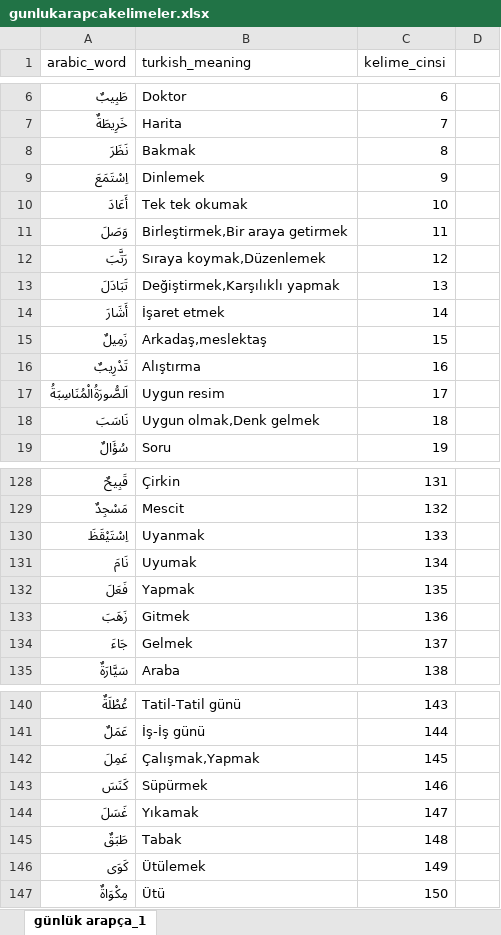
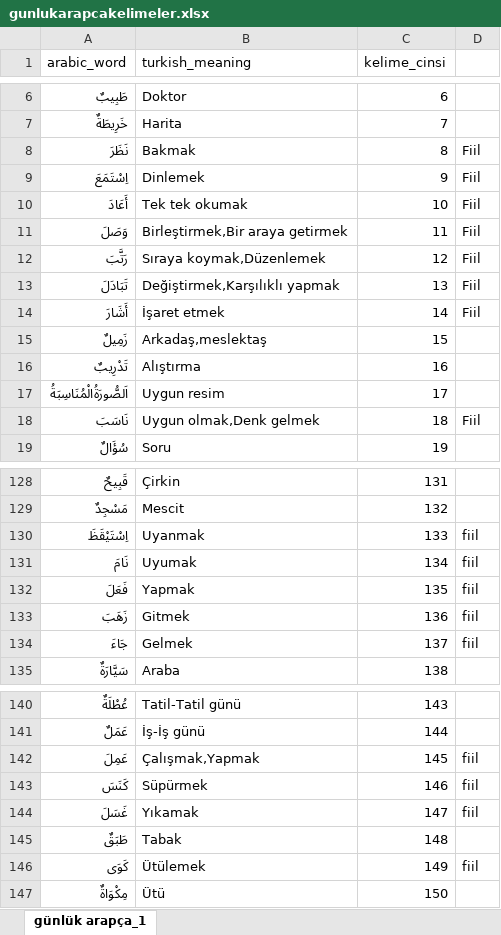
Before and after one commit to YZOKUMUS/ARABIC, an Excel workbook: public/gunlukarapcakelimeler.xlsx, sheet günlük arapça_1, drawn as a sheet; only a part is shown, gaps mark what is left out; values as stored, in another font and other column widths than the file's, no cell formats; the diff covers the shown part only; the diff names each change by its address in the sheet, - before the commit and + after, or states it on an @@ line.

```diff
--- a/public/gunlukarapcakelimeler.xlsx (sheet günlük arapça_1)
+++ b/public/gunlukarapcakelimeler.xlsx (sheet günlük arapça_1)
-D8:D14: (empty)
+D8:D14: Fiil
-D18: (empty)
+D18: Fiil
-D130:D134: (empty)
+D130:D134: fiil
-D142:D144: (empty)
+D142:D144: fiil
-D146: (empty)
+D146: fiil
```
Also changed, not shown: 57 added rows and 16 edited cells elsewhere in this sheet, cell formats, public/A-KURAN-I-KERİMDE-GEÇEN-FİİLLER.xlsx, public/emsileimuhtelife.xlsx, 1 other file.
